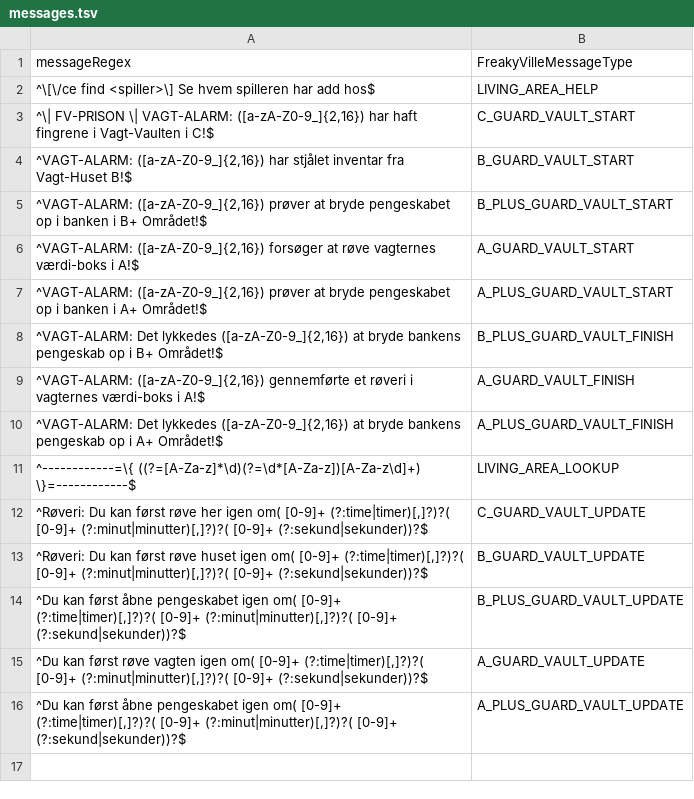
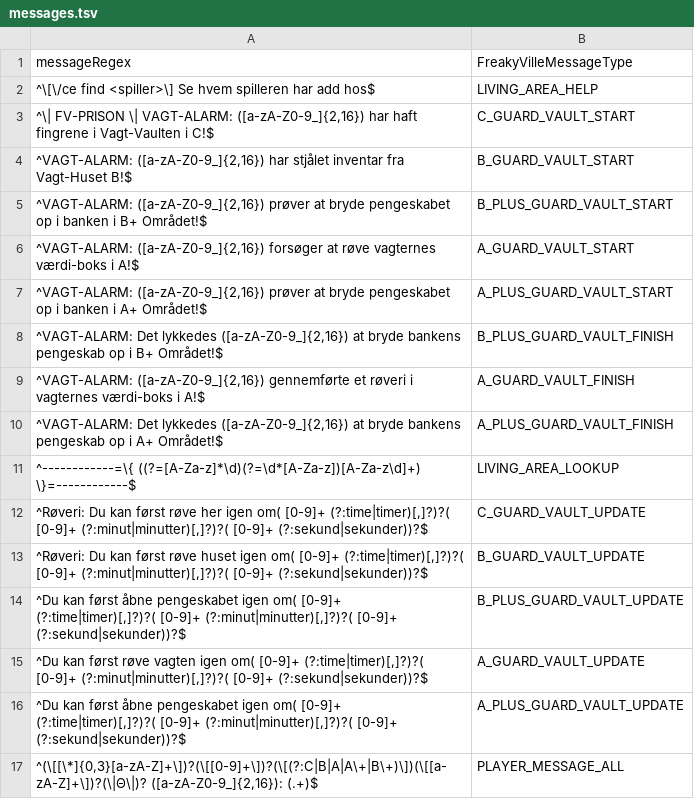
Before and after one commit to FreakyVille-Trademarket/Freakyville-Datahub, a TSV file: message/messages.tsv, drawn as a sheet.

Commit message:
Tilføjet PLAYER_MESSAGE_ALL

```diff
--- a/message/messages.tsv
+++ b/message/messages.tsv
@@ -16 +16,2 @@ messageRegex	FreakyVilleMessageType
 ^Du kan først åbne pengeskabet igen om( [0-9]+ (?:time|timer)[,]?)?( [0-9]+ (?:minut|minutter)[,]?)?( [0-9]+ (?:sekund|sekunder))?$	A_PLUS_GUARD_VAULT_UPDATE
+^(\[[\*]{0,3}[a-zA-Z]+\])?(\[[0-9]+\])?(\[(?:C|B|A|A\+|B\+)\])(\[[a-zA-Z]+\])?(\|Θ\|)? ([a-zA-Z0-9_]{2,16}): (.+)$	PLAYER_MESSAGE_ALL
```
